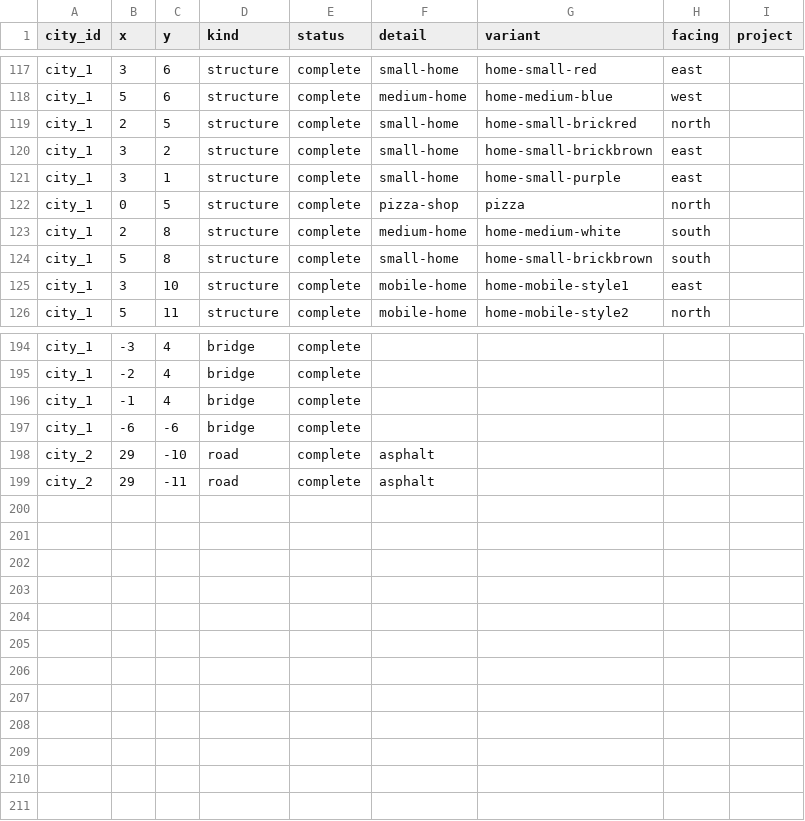
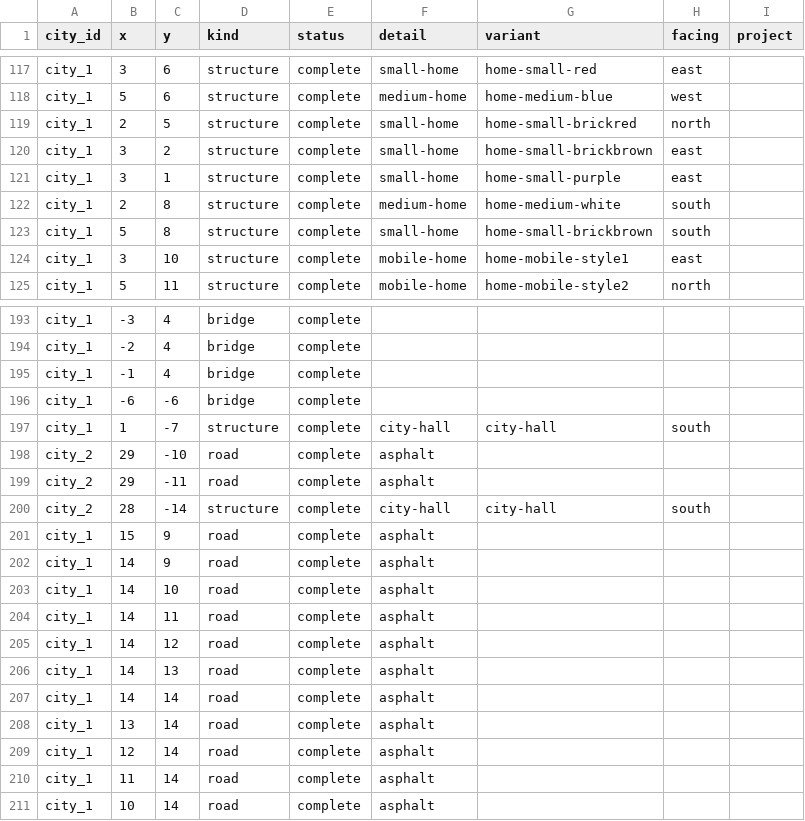
Before and after one commit to nimishwadekar/accountable, a CSV file: citysim/assets/test_sheets/Tiles.csv, drawn as a sheet; only a part is shown, gaps mark what is left out; removed rows and columns are numbered as before the commit, all else as after; the diff names each change by its address in the sheet, - before the commit and + after, or states it on an @@ line.

Commit message:
Add city halls and connected roads requirement

```diff
--- a/citysim/assets/test_sheets/Tiles.csv
+++ b/citysim/assets/test_sheets/Tiles.csv
-row 122: city_1 | 0 | 5 | structure | complete | pizza-shop | pizza | north
+row 197: city_1 | 1 | -7 | structure | complete | city-hall | city-hall | south
+row 200: city_2 | 28 | -14 | structure | complete | city-hall | city-hall | south
+row 201: city_1 | 15 | 9 | road | complete | asphalt
+row 202: city_1 | 14 | 9 | road | complete | asphalt
+row 203: city_1 | 14 | 10 | road | complete | asphalt
+row 204: city_1 | 14 | 11 | road | complete | asphalt
+row 205: city_1 | 14 | 12 | road | complete | asphalt
+row 206: city_1 | 14 | 13 | road | complete | asphalt
+row 207: city_1 | 14 | 14 | road | complete | asphalt
+row 208: city_1 | 13 | 14 | road | complete | asphalt
+row 209: city_1 | 12 | 14 | road | complete | asphalt
+row 210: city_1 | 11 | 14 | road | complete | asphalt
+row 211: city_1 | 10 | 14 | road | complete | asphalt
```
Also changed, not shown: citysim/assets/test_sheets/Props.csv, 23 other files.
